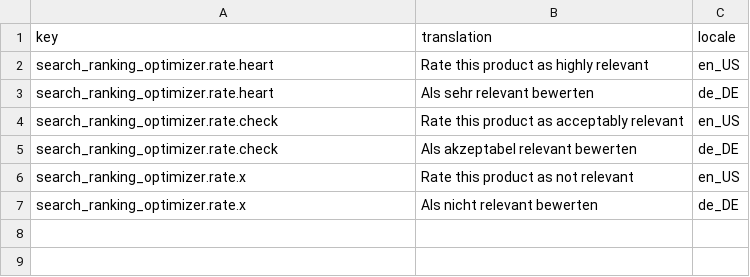
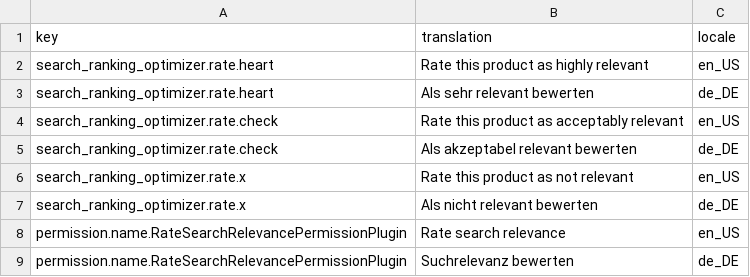
Before and after one commit to andrebarthelmeshellmuth/spryker-search-ranking-optimizer, a CSV file: data/glossary.csv, drawn as a sheet; the diff names each change by its address in the sheet, - before the commit and + after, or states it on an @@ line.

Commit message:
Fix: add missing permission.name.RateSearchRelevancePermissionPlugin glossary key
Zed's company-role edit page renders every registered permission's
name via permission.name.<KEY>, and threw MissingTranslationException
for this one since the key was never shipped in data/glossary.csv.

```diff
--- a/data/glossary.csv
+++ b/data/glossary.csv
+row 8: permission.name.RateSearchRelevancePermissionPlugin | Rate search relevance | en_US
+row 9: permission.name.RateSearchRelevancePermissionPlugin | Suchrelevanz bewerten | de_DE
```
